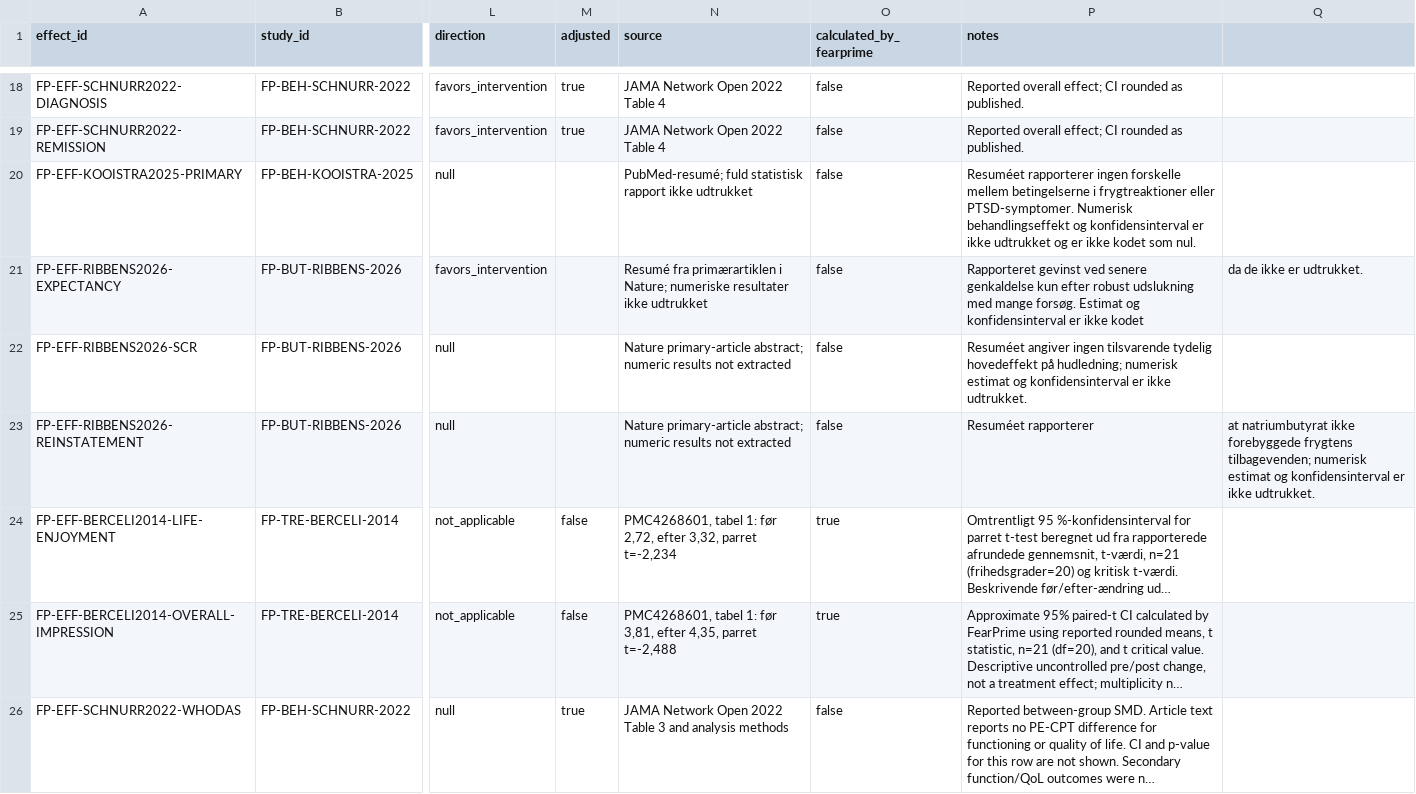
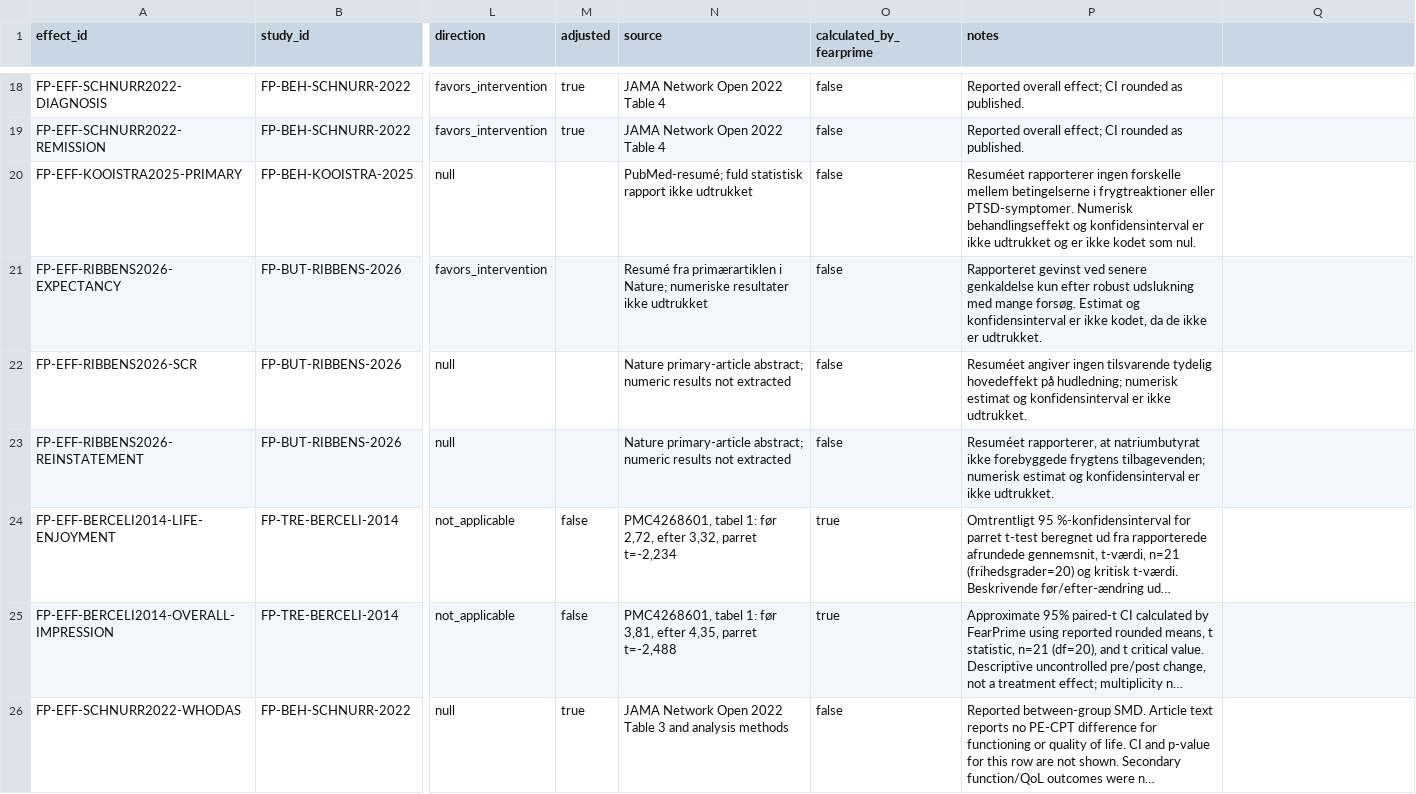
Before and after one commit to jekidev/Fearprime_03, a CSV file: data/effects.csv, drawn as a sheet; only a part is shown, gaps mark what is left out; long unchanged cells end in …; the diff names each change by its address in the sheet, - before the commit and + after, or states it on an @@ line.

Commit message:
Fix CSV quoting for reported butyrate outcomes

```diff
--- a/data/effects.csv
+++ b/data/effects.csv
-P21 (notes): …er ikke kodet
+P21 (notes): …er ikke kodet, da de ikke er udtrukket.
-Q21: da de ikke er udtrukket.
+Q21: (empty)
-P23 (notes): Resuméet rapporterer
+P23 (notes): Resuméet rapporterer, at natriumbutyrat ikke forebyggede frygtens tilbagevenden; numerisk estimat og konfidensinterval er ikke udtrukket.
-Q23: at natriumbutyrat ikke forebyggede frygtens tilbagevenden; numerisk estimat og konfidensinterval er ikke udtrukket.
+Q23: (empty)
```
